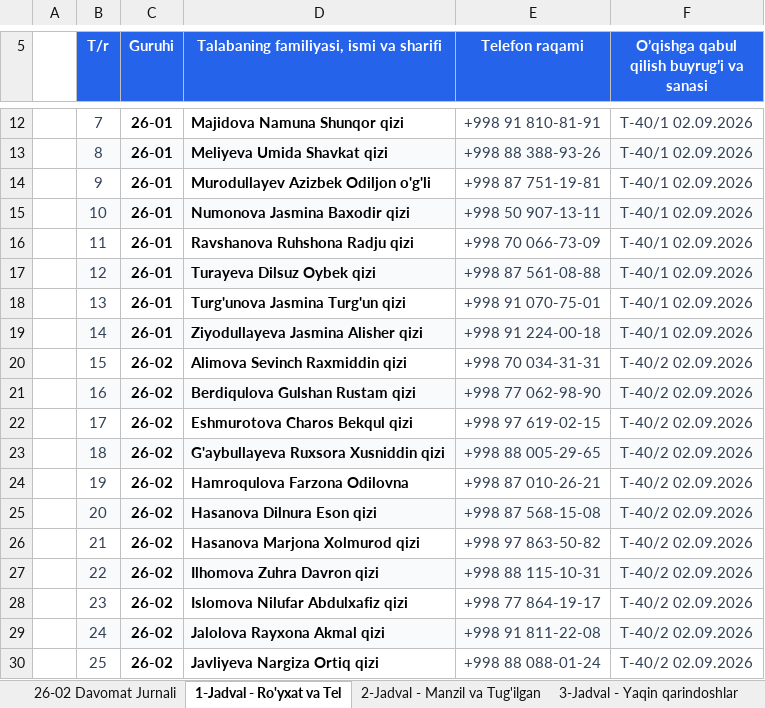
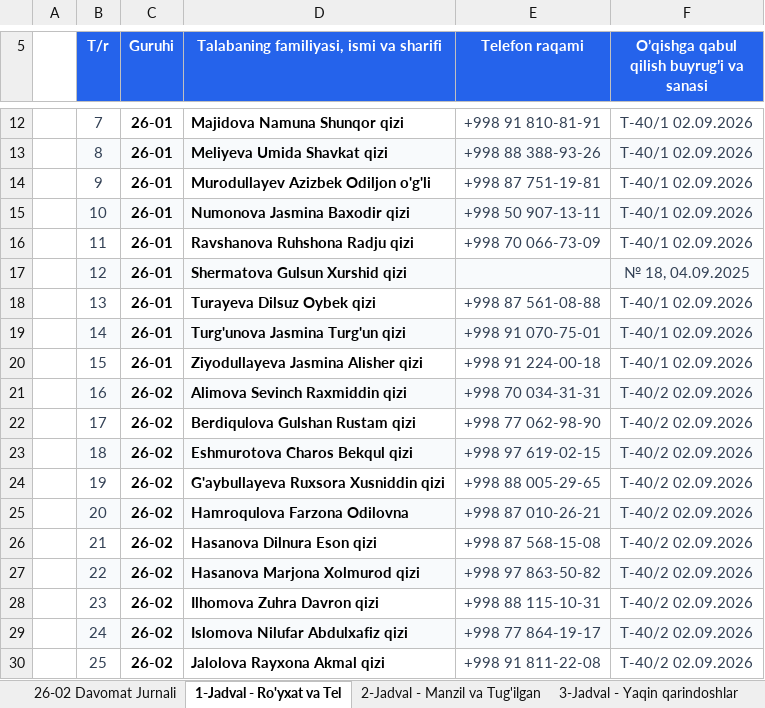
Before and after one commit to ozodbeknapasov007-dotcom/talabalar-jadvali, an Excel workbook: hisobotlar/Davomat_Jurnali_Uchun_Malumotlar.xlsx, sheet 1-Jadval - Ro'yxat va Tel, drawn as a sheet; only a part is shown, gaps mark what is left out; values as stored, in another font and other column widths than the file's, no borders; the diff covers the shown part only; the diff names each change by its address in the sheet, - before the commit and + after, or states it on an @@ line.

```diff
--- a/hisobotlar/Davomat_Jurnali_Uchun_Malumotlar.xlsx (sheet 1-Jadval - Ro'yxat va Tel)
+++ b/hisobotlar/Davomat_Jurnali_Uchun_Malumotlar.xlsx (sheet 1-Jadval - Ro'yxat va Tel)
-D17: Turayeva Dilsuz Oybek qizi
+D17: Shermatova Gulsun Xurshid qizi
-E17 (Telefon raqami): +998 87 561-08-88
+E17 (Telefon raqami): (empty)
-F17: T-40/1 02.09.2026
+F17: № 18, 04.09.2025
-D18: Turg'unova Jasmina Turg'un qizi
+D18: Turayeva Dilsuz Oybek qizi
-E18 (Telefon raqami): +998 91 070-75-01
+E18 (Telefon raqami): +998 87 561-08-88
-D19: Ziyodullayeva Jasmina Alisher qizi
+D19: Turg'unova Jasmina Turg'un qizi
-E19 (Telefon raqami): +998 91 224-00-18
+E19 (Telefon raqami): +998 91 070-75-01
-C20 (Guruhi): 26-02
+C20 (Guruhi): 26-01
-D20: Alimova Sevinch Raxmiddin qizi
+D20: Ziyodullayeva Jasmina Alisher qizi
-E20 (Telefon raqami): +998 70 034-31-31
+E20 (Telefon raqami): +998 91 224-00-18
-F20: T-40/2 02.09.2026
+F20: T-40/1 02.09.2026
-D21: Berdiqulova Gulshan Rustam qizi
+D21: Alimova Sevinch Raxmiddin qizi
-E21 (Telefon raqami): +998 77 062-98-90
+E21 (Telefon raqami): +998 70 034-31-31
-D22: Eshmurotova Charos Bekqul qizi
+D22: Berdiqulova Gulshan Rustam qizi
-E22 (Telefon raqami): +998 97 619-02-15
+E22 (Telefon raqami): +998 77 062-98-90
-D23: G'aybullayeva Ruxsora Xusniddin qizi
+D23: Eshmurotova Charos Bekqul qizi
-E23 (Telefon raqami): +998 88 005-29-65
+E23 (Telefon raqami): +998 97 619-02-15
-D24: Hamroqulova Farzona Odilovna
+D24: G'aybullayeva Ruxsora Xusniddin qizi
-E24 (Telefon raqami): +998 87 010-26-21
+E24 (Telefon raqami): +998 88 005-29-65
-D25: Hasanova Dilnura Eson qizi
+D25: Hamroqulova Farzona Odilovna
-E25 (Telefon raqami): +998 87 568-15-08
+E25 (Telefon raqami): +998 87 010-26-21
-D26: Hasanova Marjona Xolmurod qizi
+D26: Hasanova Dilnura Eson qizi
-E26 (Telefon raqami): +998 97 863-50-82
+E26 (Telefon raqami): +998 87 568-15-08
-D27: Ilhomova Zuhra Davron qizi
+D27: Hasanova Marjona Xolmurod qizi
-E27 (Telefon raqami): +998 88 115-10-31
+E27 (Telefon raqami): +998 97 863-50-82
-D28: Islomova Nilufar Abdulxafiz qizi
+D28: Ilhomova Zuhra Davron qizi
-E28 (Telefon raqami): +998 77 864-19-17
+E28 (Telefon raqami): +998 88 115-10-31
-D29: Jalolova Rayxona Akmal qizi
+D29: Islomova Nilufar Abdulxafiz qizi
-E29 (Telefon raqami): +998 91 811-22-08
+E29 (Telefon raqami): +998 77 864-19-17
-D30: Javliyeva Nargiza Ortiq qizi
+D30: Jalolova Rayxona Akmal qizi
-E30 (Telefon raqami): +998 88 088-01-24
+E30 (Telefon raqami): +998 91 811-22-08
```
Also changed, not shown: 2 added rows and 314 edited cells elsewhere in this sheet, sheet 4-Jadval - Yashash va Qatnov, sheet 2-Jadval - Manzil va Tug'ilgan, sheet 3-Jadval - Yaqin qarindoshlar, sheet Guruh 26-01, other sheet tabs, hisobotlar/1-kurs_Sorovnoma_Topshirmaganlar_Hisoboti.xlsx, hisobotlar/qabul/QABUL - 2026.xlsx, 48 other files.
